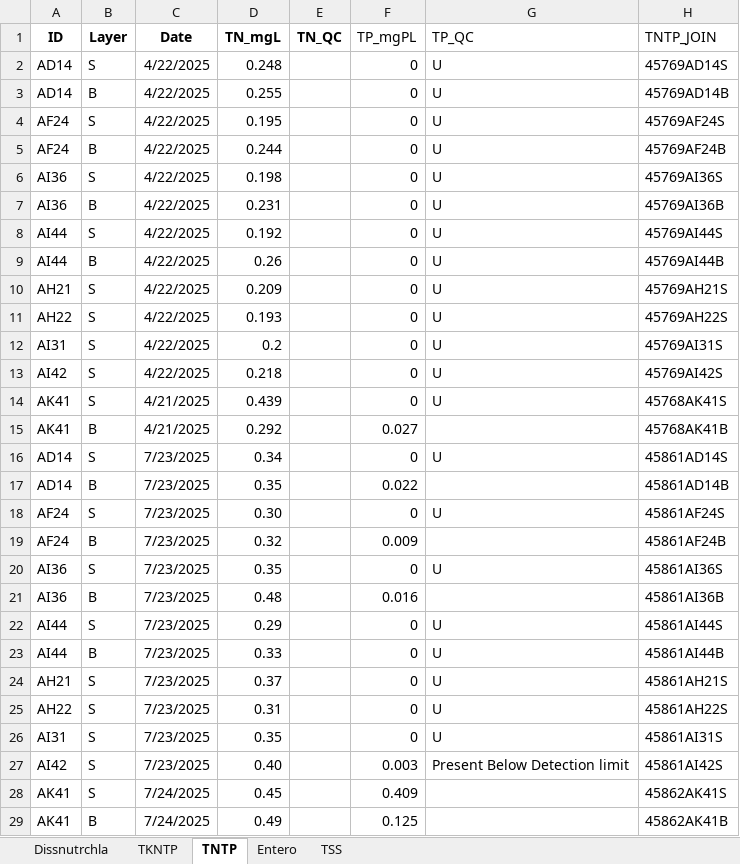
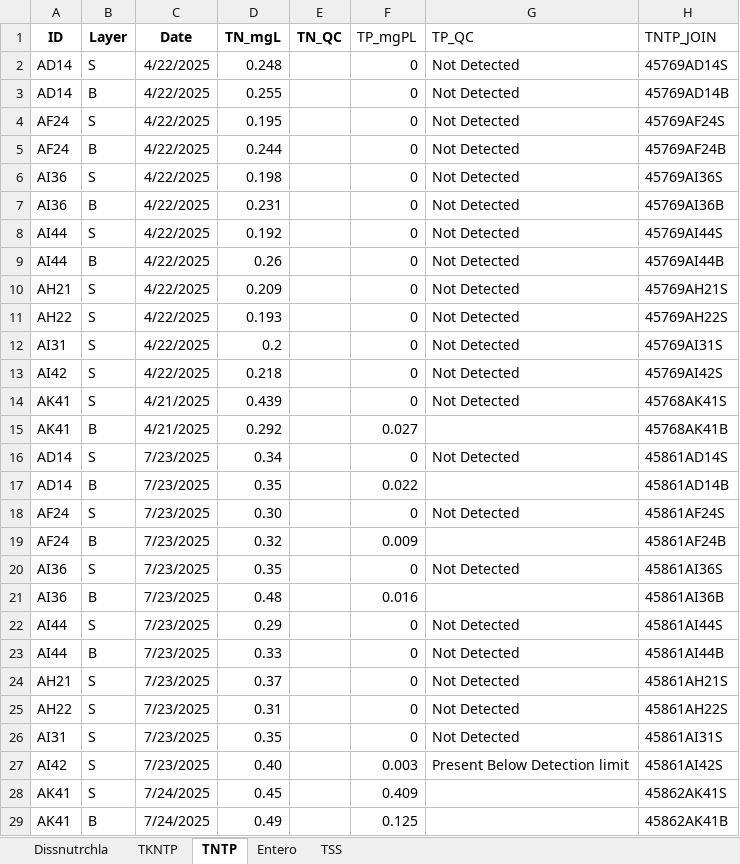
Before and after one commit to mfazio-hub/wqx-data-upload-tool, an Excel workbook: data/UWF_yr3_for_SRC.xlsx, sheet TNTP, drawn as a sheet; values as stored, in another font and other column widths than the file's, no borders; the diff names each change by its address in the sheet, - before the commit and + after, or states it on an @@ line.

```diff
--- a/data/UWF_yr3_for_SRC.xlsx (sheet TNTP)
+++ b/data/UWF_yr3_for_SRC.xlsx (sheet TNTP)
-G2:G14 (TP_QC): U
+G2:G14 (TP_QC): Not Detected
-G16 (TP_QC): U
+G16 (TP_QC): Not Detected
-G18 (TP_QC): U
+G18 (TP_QC): Not Detected
-G20 (TP_QC): U
+G20 (TP_QC): Not Detected
-G22:G26 (TP_QC): U
+G22:G26 (TP_QC): Not Detected
```
Also changed, not shown: sheet Dissnutrchla, sheet TKNTP, sheet Entero, data/analysis_NAs.xlsx, data/uwf_yr3_analysis_dates.xlsx, 3 other files.
